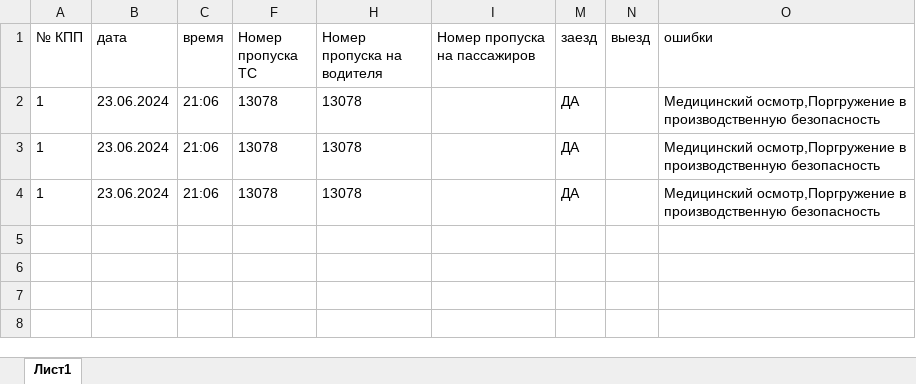
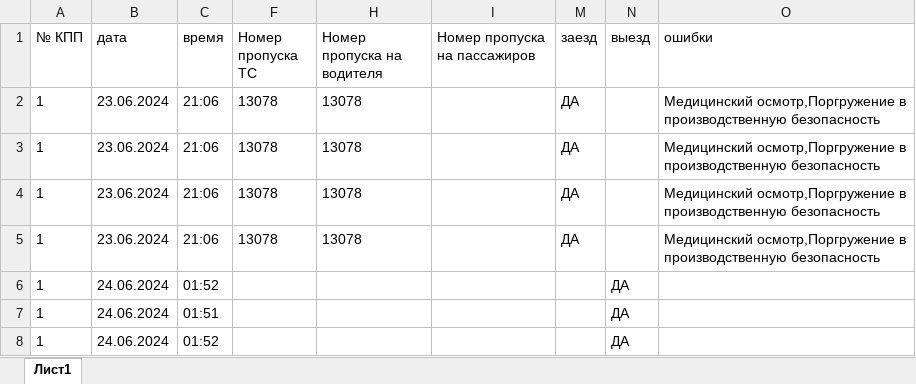
Before and after one commit to UkioMaeni/secure_prom, an Excel workbook: temp/Журнал 24.06.2024.xlsx, sheet Лист1, drawn as a sheet; values as stored, in another font and other column widths than the file's, no borders; table styles not drawn; ↵ is a line break in a cell; the diff names each change by its address in the sheet, - before the commit and + after, or states it on an @@ line.

Commit message:
add

```diff
--- a/temp/Журнал 24.06.2024.xlsx (sheet Лист1)
+++ b/temp/Журнал 24.06.2024.xlsx (sheet Лист1)
+row 5: 1 | 23.06.2024 | 21:06 | 13078 | 13078 |  | ДА |  | Медицинский осмотр,Поргружение в ↵ производственную безопасность
+row 6: 1 | 24.06.2024 | 01:52 |  |  |  |  | ДА
+row 7: 1 | 24.06.2024 | 01:51 |  |  |  |  | ДА
+row 8: 1 | 24.06.2024 | 01:52 |  |  |  |  | ДА
```
Also changed, not shown: hidden cells.
